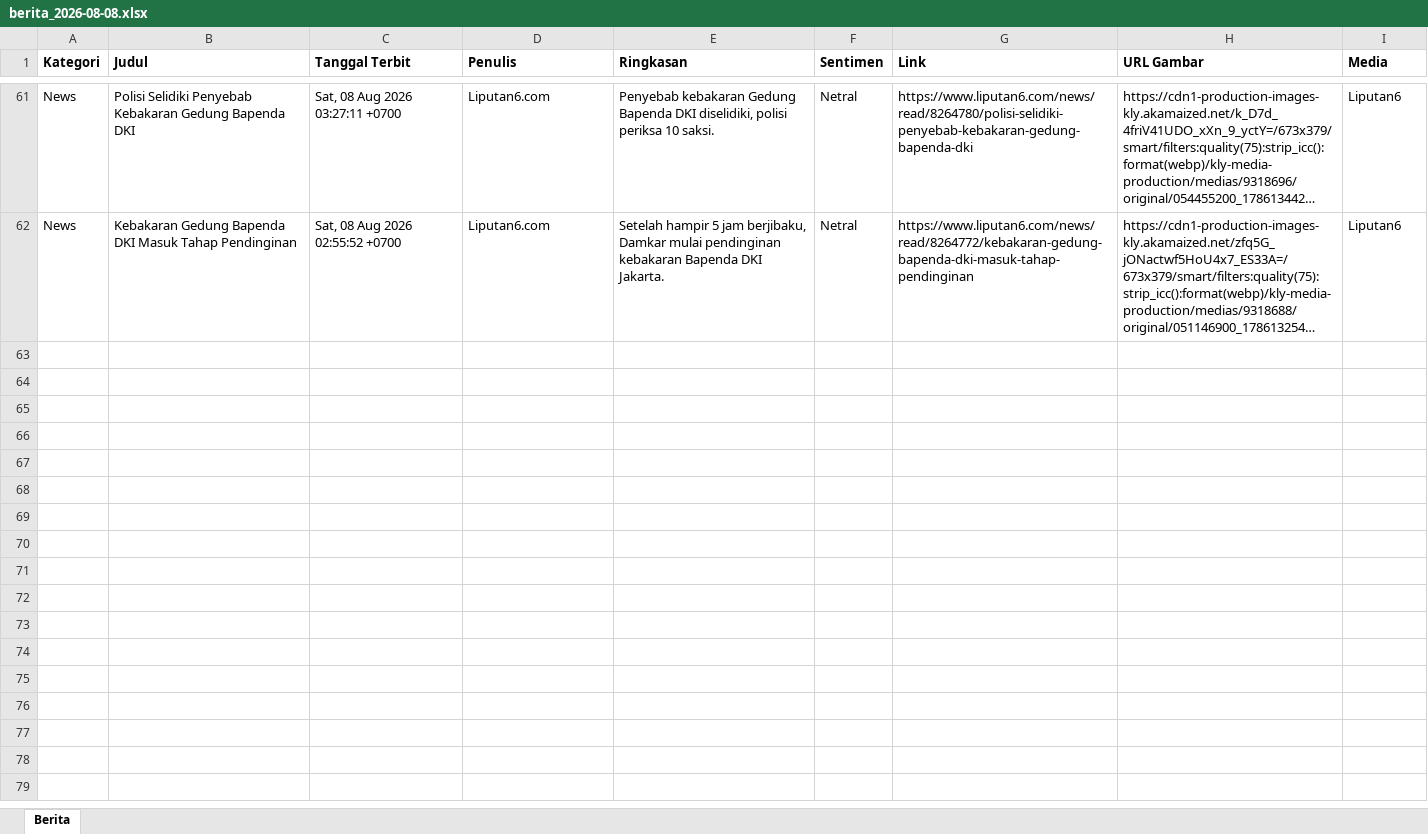
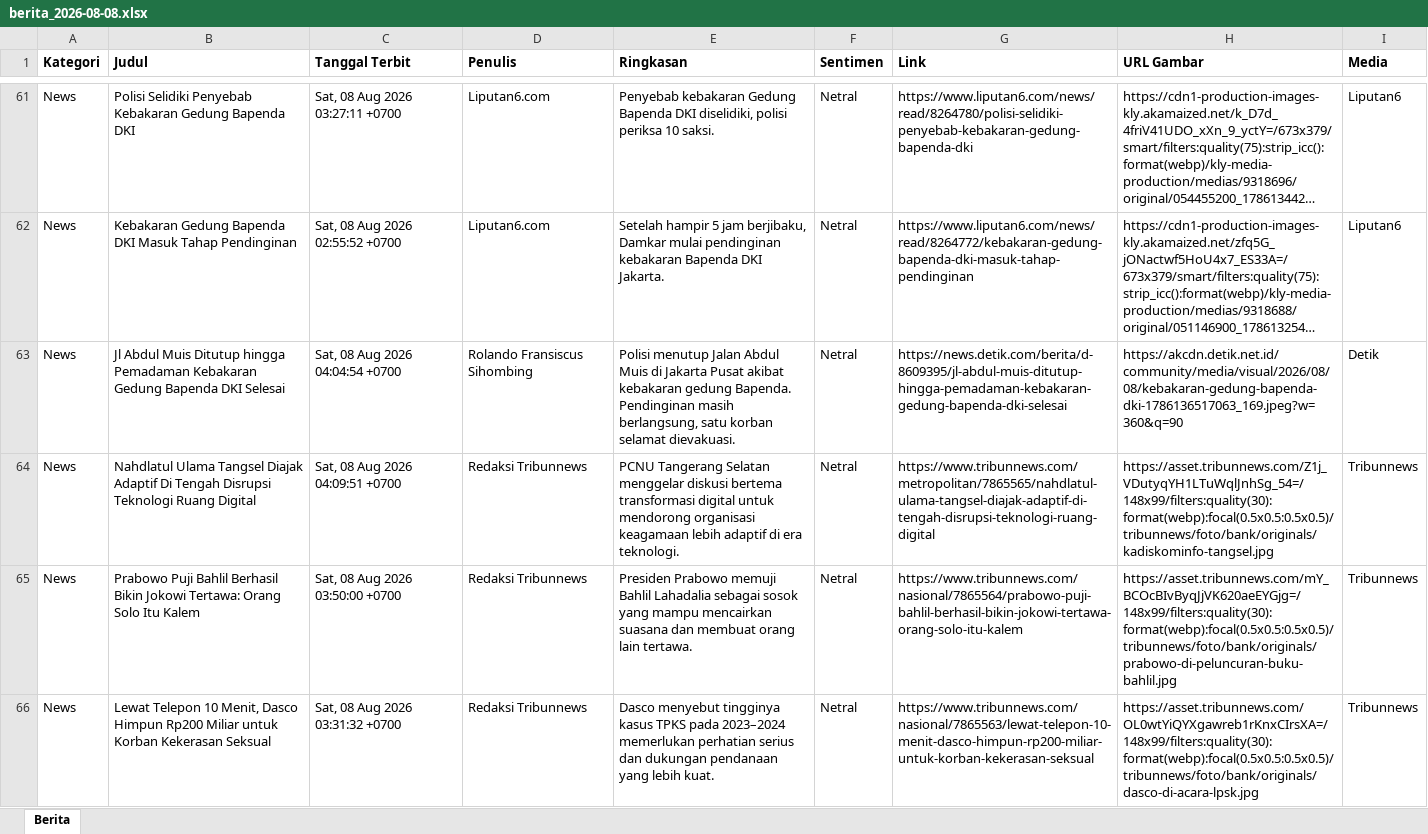
Before and after one commit to heriiskandar-pixel/scraper-berita-antara, an Excel workbook: data/berita_2026-08-08.xlsx, sheet Berita, drawn as a sheet; only a part is shown, gaps mark what is left out; long unchanged cells end in …; values as stored, in another font and other column widths than the file's, no borders; the diff names each change by its address in the sheet, - before the commit and + after, or states it on an @@ line.

```diff
--- a/data/berita_2026-08-08.xlsx (sheet Berita)
+++ b/data/berita_2026-08-08.xlsx (sheet Berita)
+row 63: News | Jl Abdul Muis Ditutup hingga Pemadaman Kebakaran Gedung Bapenda DKI Selesai | Sat, 08 Aug 2026 04:04:54 +0700 | Rolando Fransiscus Sihombing | Polisi menutup Jalan Abdul Muis di Jakarta Pusat akibat kebakaran gedung Bapenda. Pendinginan masih berlangsung, satu korban selamat dievakuasi. | Netral | https://news.detik.com/berita/d-8609395/jl-abdul-muis-ditutup-hingga-pemadaman-kebakaran-gedung-bapenda-dki-selesai | https://akcdn.detik.net.id/community/media/visual/2026/08/08/kebakaran-gedung-bapenda-dki-1786136517063_169.jpeg?w=360&q=90 | Detik
+row 64: News | Nahdlatul Ulama Tangsel Diajak Adaptif Di Tengah Disrupsi Teknologi Ruang Digital | Sat, 08 Aug 2026 04:09:51 +0700 | Redaksi Tribunnews | PCNU Tangerang Selatan menggelar diskusi bertema transformasi digital untuk mendorong organisasi keagamaan lebih adaptif di era teknologi. | Netral | https://www.tribunnews.com/metropolitan/7865565/nahdlatul-ulama-tangsel-diajak-adaptif-di-tengah-disrupsi-teknologi-ruang-digital | https://asset.tribunnews.com/Z1j_VDutyqYH1LTuWqlJnhSg_54=/148x99/filters:quality(30):format(webp):focal(0.5x0.5:0.5x0.5)/tribunnews/foto/bank/originals/kadiskominfo-tangsel.jpg | Tribunnews
+row 65: News | Prabowo Puji Bahlil Berhasil Bikin Jokowi Tertawa: Orang Solo Itu Kalem | Sat, 08 Aug 2026 03:50:00 +0700 | Redaksi Tribunnews | Presiden Prabowo memuji Bahlil Lahadalia sebagai sosok yang mampu mencairkan suasana dan membuat orang lain tertawa. | Netral | https://www.tribunnews.com/nasional/7865564/prabowo-puji-bahlil-berhasil-bikin-jokowi-tertawa-orang-solo-itu-kalem | https://asset.tribunnews.com/mY_BCOcBIvByqJjVK620aeEYGjg=/148x99/filters:quality(30):format(webp):focal(0.5x0.5:0.5x0.5)/tribunnews/foto/bank/originals/prabowo-di-peluncuran-buku-bahlil.jpg | Tribunnews
+row 66: News | Lewat Telepon 10 Menit, Dasco Himpun Rp200 Miliar untuk Korban Kekerasan Seksual | Sat, 08 Aug 2026 03:31:32 +0700 | Redaksi Tribunnews | Dasco menyebut tingginya kasus TPKS pada 2023–2024 memerlukan perhatian serius dan dukungan pendanaan yang lebih kuat. | Netral | https://www.tribunnews.com/nasional/7865563/lewat-telepon-10-menit-dasco-himpun-rp200-miliar-untuk-korban-kekerasan-seksual | https://asset.tribunnews.com/OL0wtYiQYXgawreb1rKnxCIrsXA=/148x99/filters:quality(30):format(webp):focal(0.5x0.5:0.5x0.5)/tribunnews/foto/bank/originals/dasco-di-acara-lpsk.jpg | Tribunnews
```
Also changed, not shown: data/berita_2026-08-01.xlsx, data/berita_2026-08-02.xlsx, 5 other files.
